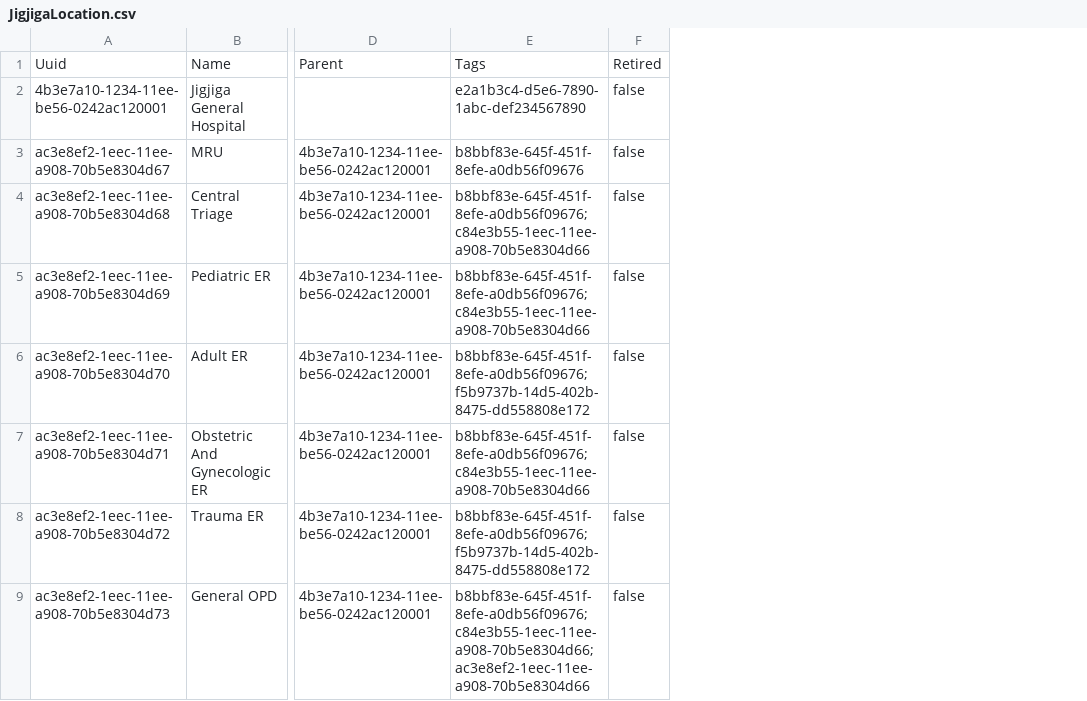
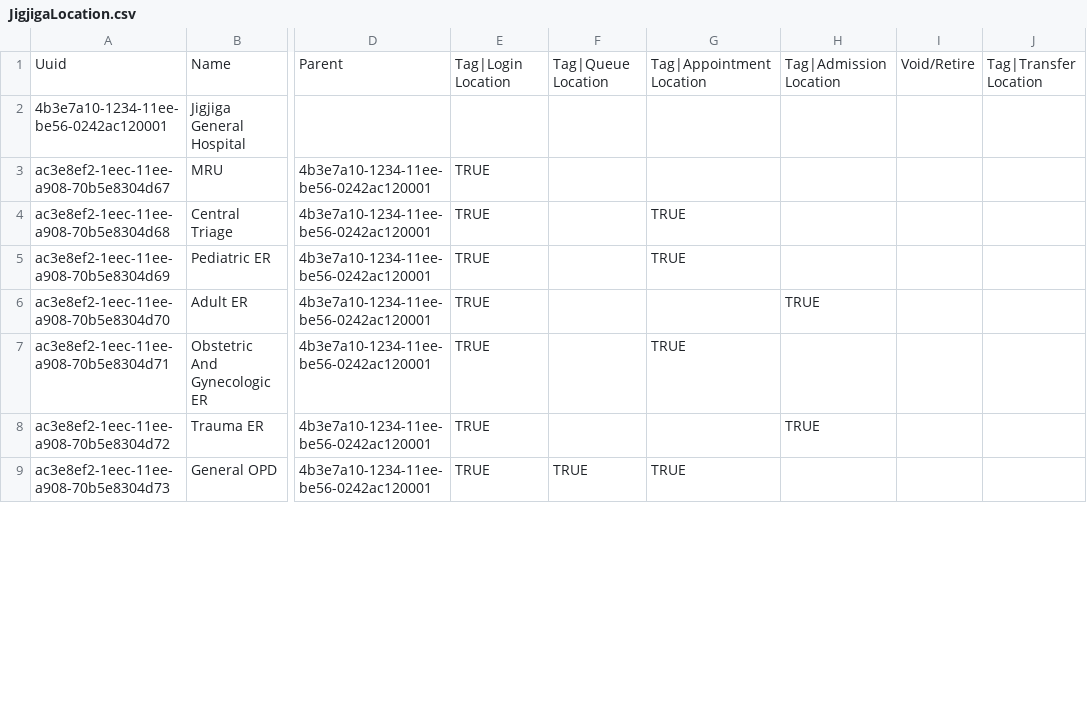
Before and after one commit to abdi-icap/ethiopiaemr-openmrs-content, a CSV file: configuration/backend_configuration/locations/JigjigaLocation.csv, drawn as a sheet; only a part is shown, gaps mark what is left out; removed rows and columns are numbered as before the commit, all else as after; the diff names each change by its address in the sheet, - before the commit and + after, or states it on an @@ line.

Commit message:
Make tags more human readable

```diff
--- a/configuration/backend_configuration/locations/JigjigaLocation.csv
+++ b/configuration/backend_configuration/locations/JigjigaLocation.csv
-column E, rows 1-9: Tags | e2a1b3c4-d5e6-7890-1abc-def234567890 | b8bbf83e-645f-451f-8efe-a0db56f09676 | b8bbf83e-645f-451f-8efe-a0db56f09676;c84e3b55-1eec-11ee-a908-70b5e8304d66 | b8bbf83e-645f-451f-8efe-a0db56f09676;c84e3b55-1eec-11ee-a908-70b5e8304d66 | b8bbf83e-645f-451f-8efe-a0db56f09676;f5b9737b-14d5-402b-8475-dd558808e172 | b8bbf83e-645f-451f-8efe-a0db56f09676;c84e3b55-1eec-11ee-a908-70b5e8304d66 | b8bbf83e-645f-451f-8efe-a0db56f09676;f5b9737b-14d5-402b-8475-dd558808e172 | b8bbf83e-645f-451f-8efe-a0db56f09676;c84e3b55-1eec-11ee-a908-70b5e8304d66;ac3e8ef2-1eec-11ee-a908-70b5e8304d66
-column F, rows 1-9: Retired | false | false | false | false | false | false | false | false
+column E, rows 1-9: Tag|Login Location |  | TRUE | TRUE | TRUE | TRUE | TRUE | TRUE | TRUE
+column F, rows 1-9: Tag|Queue Location |  |  |  |  |  |  |  | TRUE
+column G, rows 1-9: Tag|Appointment Location |  |  | TRUE | TRUE |  | TRUE |  | TRUE
+column H, rows 1-8: Tag|Admission Location |  |  |  |  | TRUE |  | TRUE
+column I, row 1: Void/Retire
+column J, row 1: Tag|Transfer Location
```
